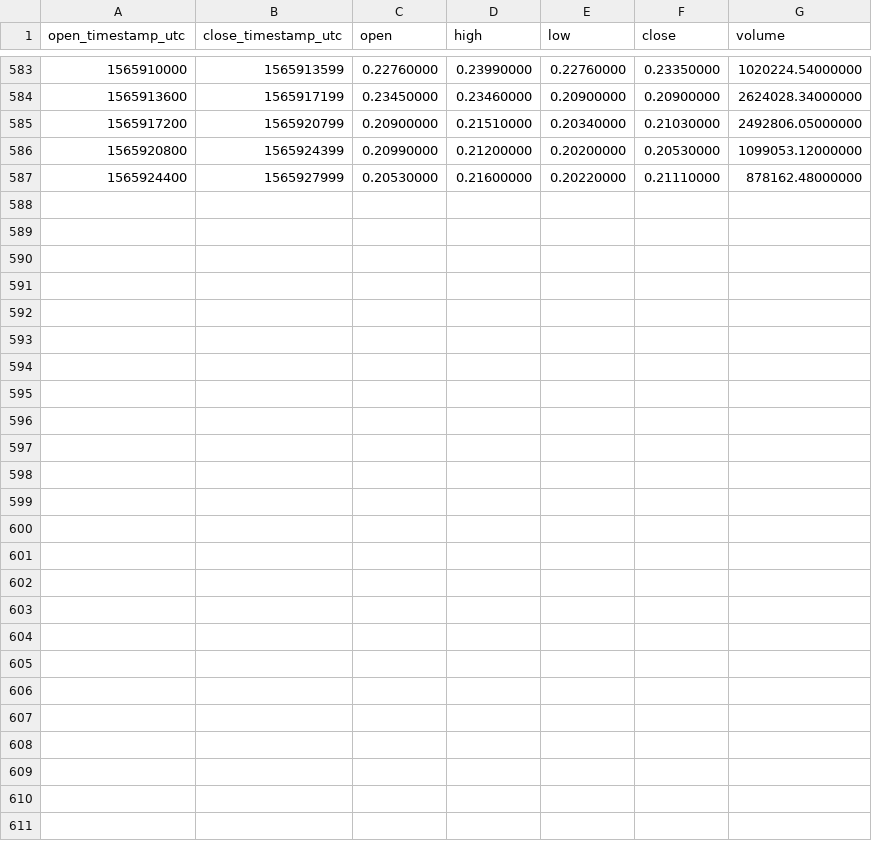
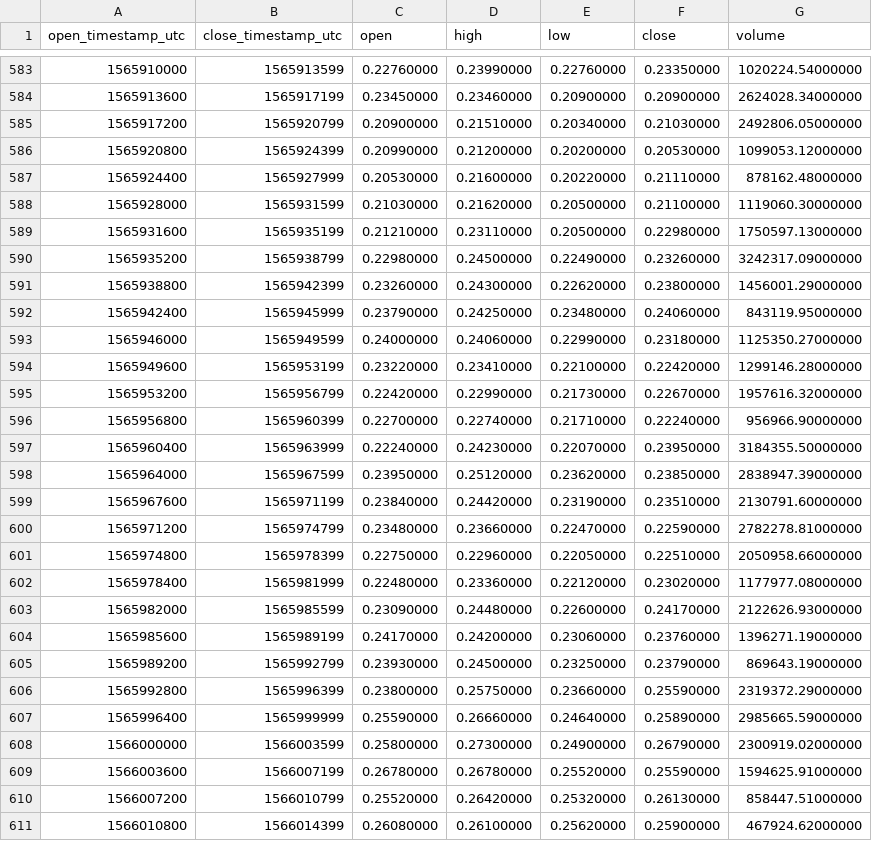
Before and after one commit to cryptobigbro/binance-DUSKUSDT, a CSV file: binance-DUSKUSDT-1h.csv, drawn as a sheet; only a part is shown, gaps mark what is left out.

Commit message:
Update OHLCV data.

```diff
--- a/binance-DUSKUSDT-1h.csv
+++ b/binance-DUSKUSDT-1h.csv
@@ -587 +587,25 @@ open_timestamp_utc,close_timestamp_utc,open,high,low,close,volume
 1565924400,1565927999,0.20530000,0.21600000,0.20220000,0.21110000,878162.48000000
+1565928000,1565931599,0.21030000,0.21620000,0.20500000,0.21100000,1119060.30000000
+1565931600,1565935199,0.21210000,0.23110000,0.20500000,0.22980000,1750597.13000000
+1565935200,1565938799,0.22980000,0.24500000,0.22490000,0.23260000,3242317.09000000
+1565938800,1565942399,0.23260000,0.24300000,0.22620000,0.23800000,1456001.29000000
+1565942400,1565945999,0.23790000,0.24250000,0.23480000,0.24060000,843119.95000000
+1565946000,1565949599,0.24000000,0.24060000,0.22990000,0.23180000,1125350.27000000
+1565949600,1565953199,0.23220000,0.23410000,0.22100000,0.22420000,1299146.28000000
+1565953200,1565956799,0.22420000,0.22990000,0.21730000,0.22670000,1957616.32000000
+1565956800,1565960399,0.22700000,0.22740000,0.21710000,0.22240000,956966.90000000
+1565960400,1565963999,0.22240000,0.24230000,0.22070000,0.23950000,3184355.50000000
+1565964000,1565967599,0.23950000,0.25120000,0.23620000,0.23850000,2838947.39000000
+1565967600,1565971199,0.23840000,0.24420000,0.23190000,0.23510000,2130791.60000000
+1565971200,1565974799,0.23480000,0.23660000,0.22470000,0.22590000,2782278.81000000
+1565974800,1565978399,0.22750000,0.22960000,0.22050000,0.22510000,2050958.66000000
+1565978400,1565981999,0.22480000,0.23360000,0.22120000,0.23020000,1177977.08000000
+1565982000,1565985599,0.23090000,0.24480000,0.22600000,0.24170000,2122626.93000000
+1565985600,1565989199,0.24170000,0.24200000,0.23060000,0.23760000,1396271.19000000
+1565989200,1565992799,0.23930000,0.24500000,0.23250000,0.23790000,869643.19000000
+1565992800,1565996399,0.23800000,0.25750000,0.23660000,0.25590000,2319372.29000000
+1565996400,1565999999,0.25590000,0.26660000,0.24640000,0.25890000,2985665.59000000
+1566000000,1566003599,0.25800000,0.27300000,0.24900000,0.26790000,2300919.02000000
+1566003600,1566007199,0.26780000,0.26780000,0.25520000,0.25590000,1594625.91000000
+1566007200,1566010799,0.25520000,0.26420000,0.25320000,0.26130000,858447.51000000
+1566010800,1566014399,0.26080000,0.26100000,0.25620000,0.25900000,467924.62000000
```
Also changed, not shown: binance-DUSKUSDT-1d.csv, 1 other file.
